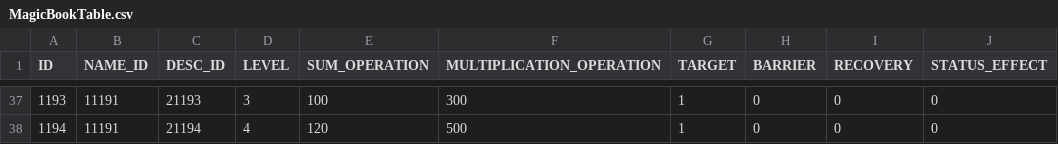
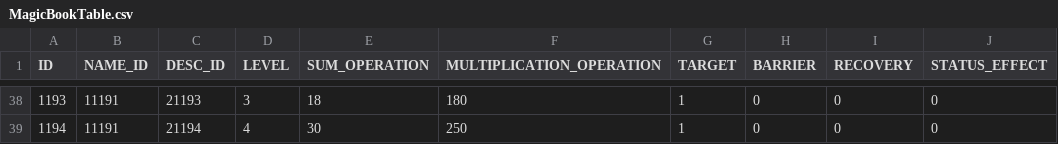
Before and after one commit to somersolt/Wizard-of-Dice, a CSV file: Assets/Resources/Table/MagicBookTable.csv, drawn as a sheet; only a part is shown, gaps mark what is left out; the diff covers the shown part only.

```diff
--- a/Assets/Resources/Table/MagicBookTable.csv
+++ b/Assets/Resources/Table/MagicBookTable.csv
@@ -37,2 +38,2 @@ ID,NAME_ID,DESC_ID,LEVEL,SUM_OPERATION,MULTIPLICATION_OPERATION,TARGET,BARRIER,R
-1193,11191,21193,3,100,300,1,0,0,0
-1194,11191,21194,4,120,500,1,0,0,0
+1193,11191,21193,3,18,180,1,0,0,0
+1194,11191,21194,4,30,250,1,0,0,0
```
Also changed, not shown: 1 added row and 68 edited cells elsewhere in this file, Assets/Resources/Table/MonsterTable.csv, Assets/Resources/Table/PassiveTable.csv, 1 other file.
